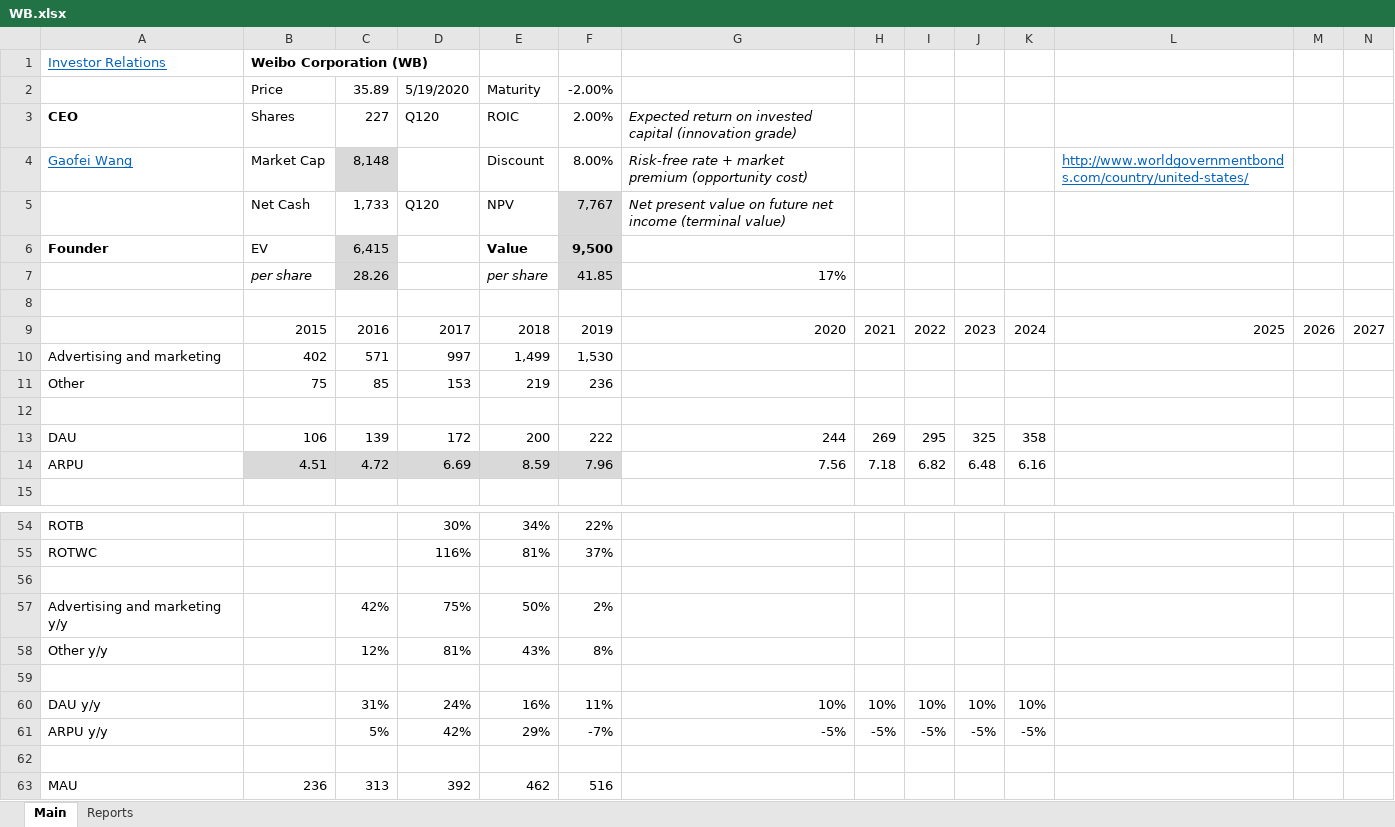
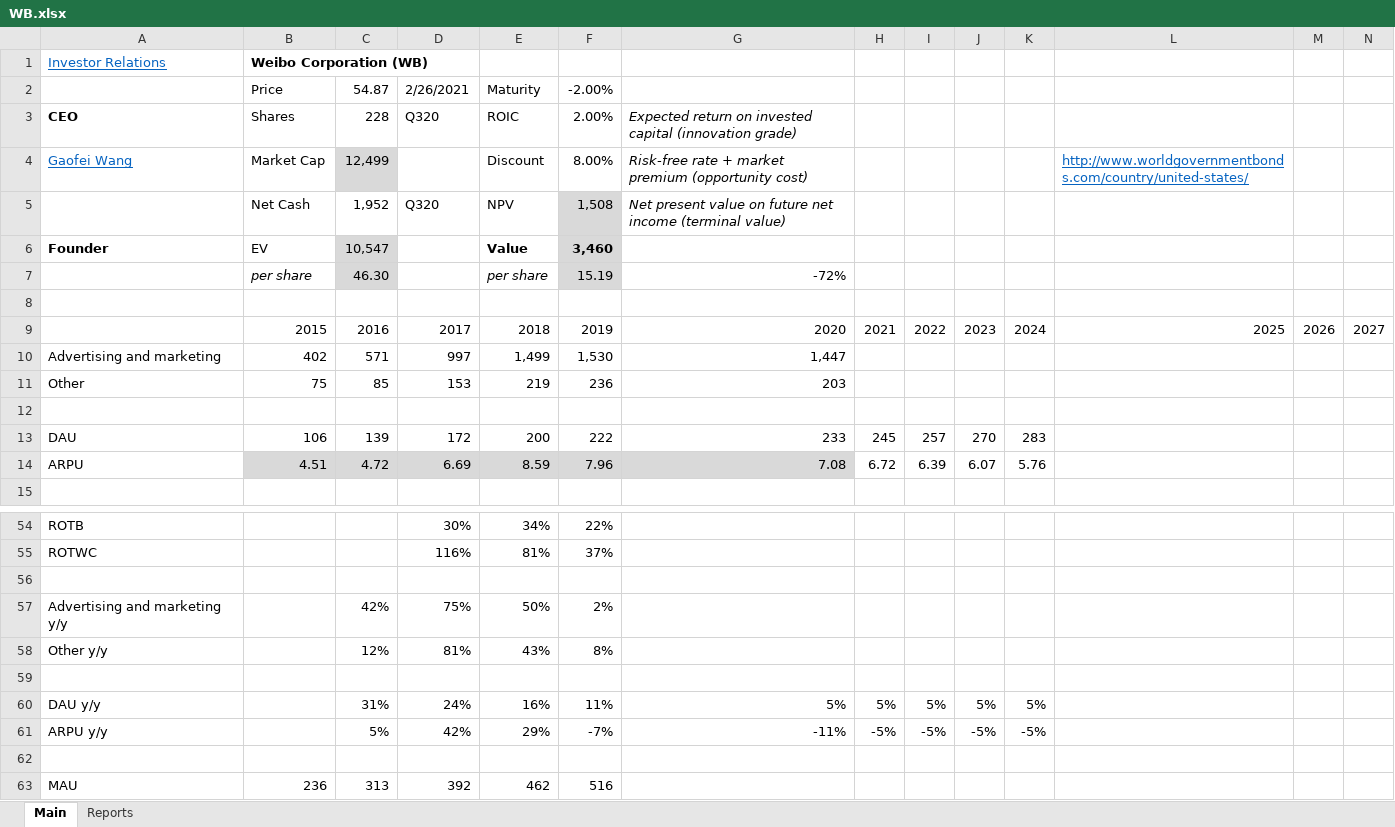
Before and after one commit to michaelsjoeberg/stocks, an Excel workbook: WB.xlsx, sheet Main, drawn as a sheet; only a part is shown, gaps mark what is left out; values as stored, in another font and other column widths than the file's, no borders; charts and pictures not drawn; removed rows and columns are numbered as before the commit, all else as after; rows hold the shown columns only; the diff covers the shown part only; the diff names each change by its address in the sheet, - before the commit and + after, or states it on an @@ line.

Commit message:
Update WB.xlsx

```diff
--- a/WB.xlsx (sheet Main)
+++ b/WB.xlsx (sheet Main)
-C2: 35.89
+C2: 54.87
-D2: 5/19/2020
+D2: 2/26/2021
-C3: 227
+C3: 228
-D3: Q120
+D3: Q320
-C4: 8,148
+C4: 12,499
-C5: 1,733
+C5: 1,952
-D5: Q120
+D5: Q320
-F5: 7,767
+F5: 1,508
-C6: 6,415
+C6: 10,547
-F6: 9,500
+F6: 3,460
-row 7:  | per share | 28.26 |  | per share | 41.85 | 17%
+row 7:  | per share | 46.30 |  | per share | 15.19 | -72%
-G10: (empty)
+G10: 1,447
-G11: (empty)
+G11: 203
-G13: 244
+G13: 233
-H13: 269
+H13: 245
-I13: 295
+I13: 257
-J13: 325
+J13: 270
-K13: 358
+K13: 283
-G14: 7.56
+G14: 7.08
-G14 fill: none
+G14 fill: #D9D9D9
-H14: 7.18
+H14: 6.72
-I14: 6.82
+I14: 6.39
-J14: 6.48
+J14: 6.07
-K14: 6.16
+K14: 5.76
-G60: 10%
+G60: 5%
-H60: 10%
+H60: 5%
-I60: 10%
+I60: 5%
-J60: 10%
+J60: 5%
-K60: 10%
+K60: 5%
-G61: -5%
+G61: -11%
```
Also changed, not shown: 1 added row, 1 removed row, 253 edited cells and cell formats elsewhere in this sheet, sheet Reports, formulas that keep their value, charts or pictures.
